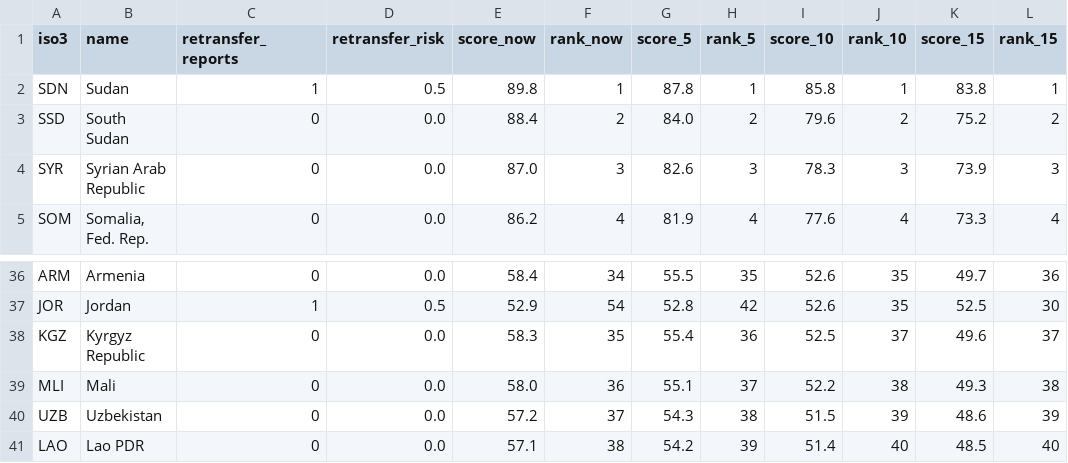
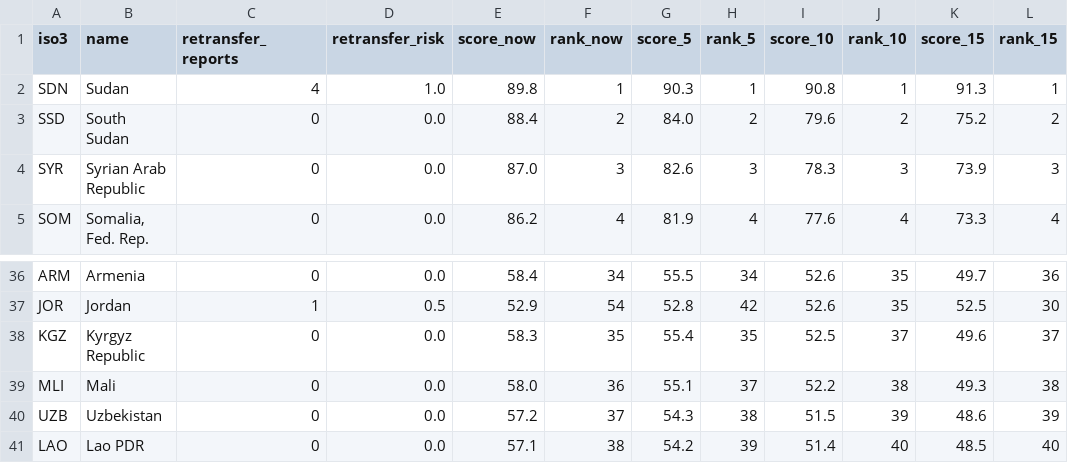
Before and after one commit to thomasdido08-code/diversion-risk-scorer, a CSV file: data/derived/retransfer_preview.csv, drawn as a sheet; only a part is shown, gaps mark what is left out; the diff covers the shown part only; the diff names each change by its address in the sheet, - before the commit and + after, or states it on an @@ line.

```diff
--- a/data/derived/retransfer_preview.csv
+++ b/data/derived/retransfer_preview.csv
-C2 (retransfer_reports): 1
+C2 (retransfer_reports): 4
-D2 (retransfer_risk): 0.5
+D2 (retransfer_risk): 1.0
-G2 (score_5): 87.8
+G2 (score_5): 90.3
-I2 (score_10): 85.8
+I2 (score_10): 90.8
-K2 (score_15): 83.8
+K2 (score_15): 91.3
-H36 (rank_5): 35
+H36 (rank_5): 34
-H38 (rank_5): 36
+H38 (rank_5): 35
```
Also changed, not shown: 2 added rows, 2 removed rows and 30 edited cells elsewhere in this file, 2 other files.
